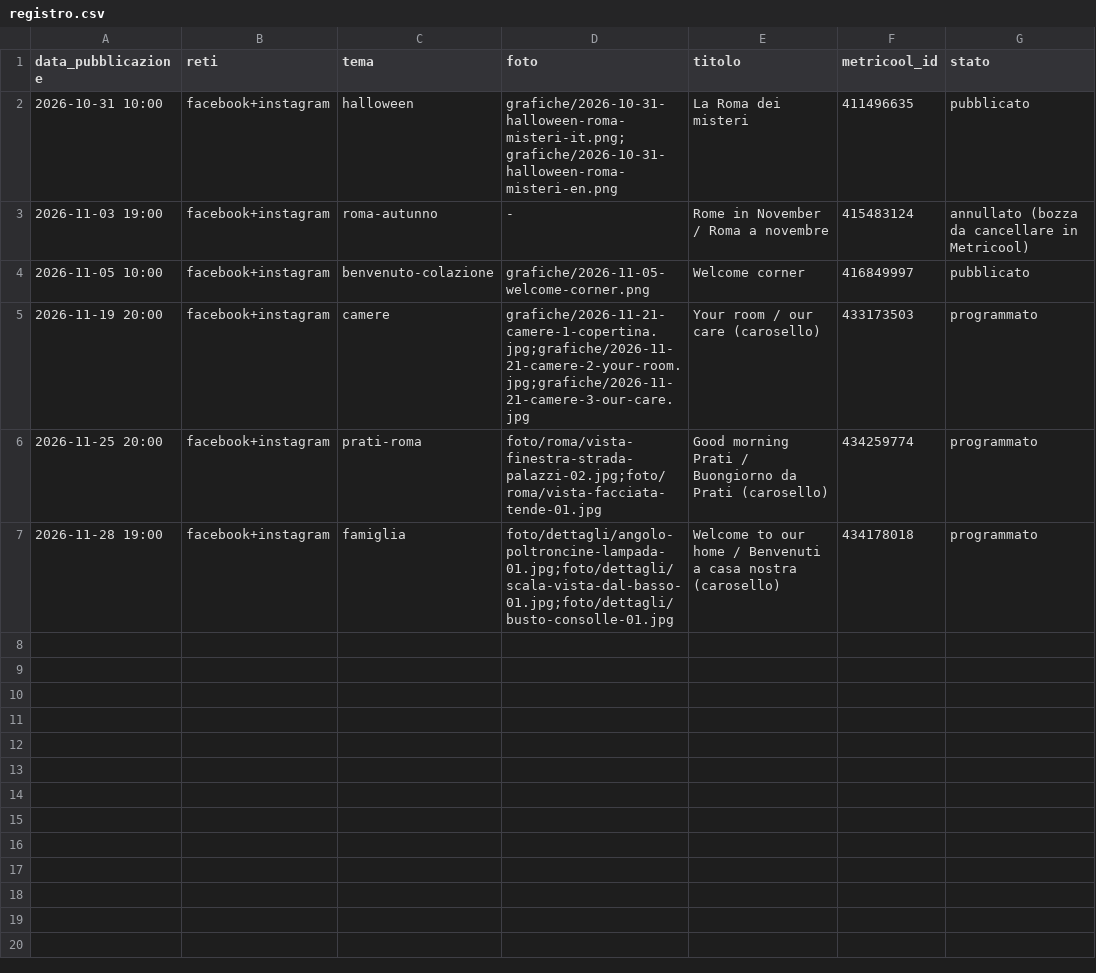
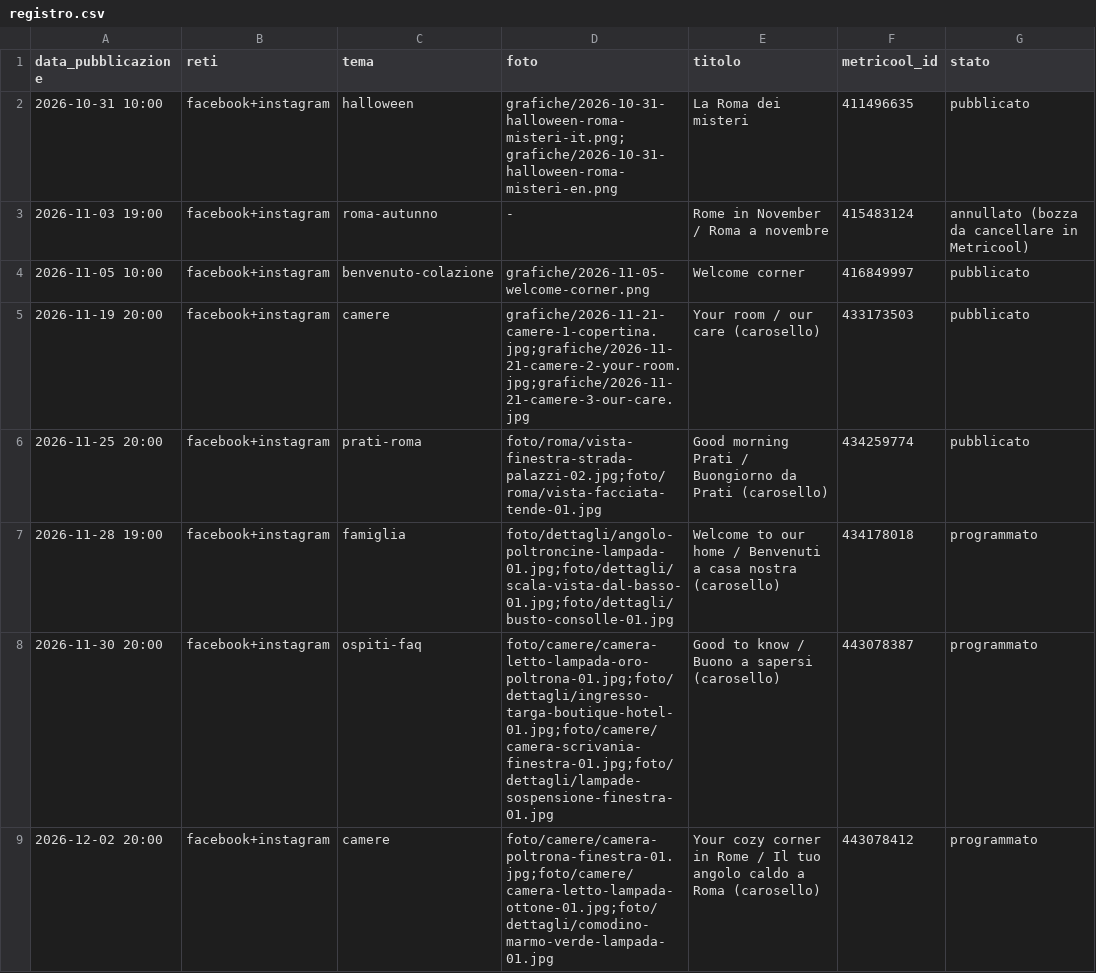
Before and after one commit to Halfskin02/leschambresdor-social, a CSV file: registro.csv, drawn as a sheet.

```diff
--- a/registro.csv
+++ b/registro.csv
@@ -4,4 +4,6 @@ data_pubblicazione,reti,tema,foto,titolo,metricool_id,stato
 2026-11-05 10:00,facebook+instagram,benvenuto-colazione,grafiche/2026-11-05-welcome-corner.png,Welcome corner,416849997,pubblicato
-2026-11-19 20:00,facebook+instagram,camere,grafiche/2026-11-21-camere-1-copertina.jpg;grafiche/2026-11-21-camere-2-your-room.jpg;grafiche/2026-11-21-camere-3-our-care.jpg,Your room / our care (carosello),433173503,programmato
-2026-11-25 20:00,facebook+instagram,prati-roma,foto/roma/vista-finestra-strada-palazzi-02.jpg;foto/roma/vista-facciata-tende-01.jpg,Good morning Prati / Buongiorno da Prati (carosello),434259774,programmato
+2026-11-19 20:00,facebook+instagram,camere,grafiche/2026-11-21-camere-1-copertina.jpg;grafiche/2026-11-21-camere-2-your-room.jpg;grafiche/2026-11-21-camere-3-our-care.jpg,Your room / our care (carosello),433173503,pubblicato
+2026-11-25 20:00,facebook+instagram,prati-roma,foto/roma/vista-finestra-strada-palazzi-02.jpg;foto/roma/vista-facciata-tende-01.jpg,Good morning Prati / Buongiorno da Prati (carosello),434259774,pubblicato
 2026-11-28 19:00,facebook+instagram,famiglia,foto/dettagli/angolo-poltroncine-lampada-01.jpg;foto/dettagli/scala-vista-dal-basso-01.jpg;foto/dettagli/busto-consolle-01.jpg,Welcome to our home / Benvenuti a casa nostra (carosello),434178018,programmato
+2026-11-30 20:00,facebook+instagram,ospiti-faq,foto/camere/camera-letto-lampada-oro-poltrona-01.jpg;foto/dettagli/ingresso-targa-boutique-hotel-01.jpg;foto/camere/camera-scrivania-finestra-01.jpg;foto/dettagli/lampade-sospensione-finestra-01.jpg,Good to know / Buono a sapersi (carosello),443078387,programmato
+2026-12-02 20:00,facebook+instagram,camere,foto/camere/camera-poltrona-finestra-01.jpg;foto/camere/camera-letto-lampada-ottone-01.jpg;foto/dettagli/comodino-marmo-verde-lampada-01.jpg,Your cozy corner in Rome / Il tuo angolo caldo a Roma (carosello),443078412,programmato
```
Also changed, not shown: foto/INDICE.csv, 1 other file.
